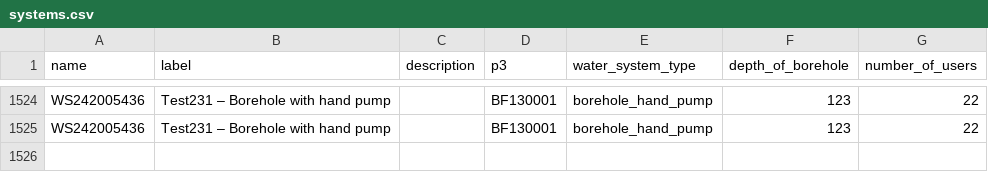
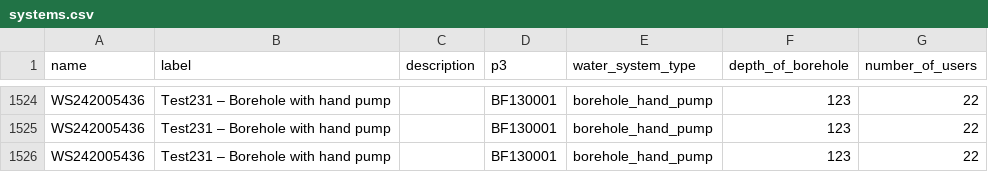
Before and after one commit to osmanburcu/Watercheck, a CSV file: data/systems.csv, drawn as a sheet; only a part is shown, gaps mark what is left out.

Commit message:
Upload CSV from Power Automate

```diff
--- a/data/systems.csv
+++ b/data/systems.csv
@@ -1525 +1525,2 @@
 "WS242005436","Test231 – Borehole with hand pump","","BF130001","borehole_hand_pump","123","22"
+"WS242005436","Test231 – Borehole with hand pump","","BF130001","borehole_hand_pump","123","22"
```
